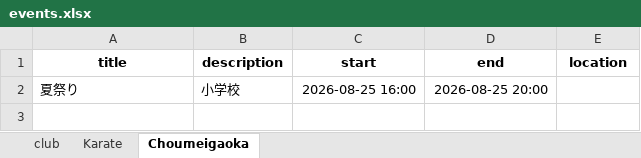
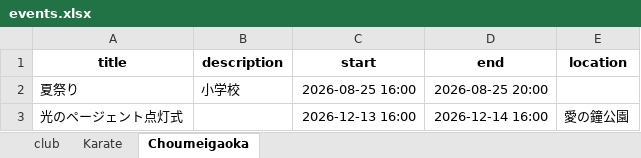
Before and after one commit to gakus-house/ics, an Excel workbook: events.xlsx, sheet Choumeigaoka, drawn as a sheet; values as stored, in another font and other column widths than the file's, no borders; charts and pictures not drawn; the diff names each change by its address in the sheet, - before the commit and + after, or states it on an @@ line.

Commit message:
Add files via upload

```diff
--- a/events.xlsx (sheet Choumeigaoka)
+++ b/events.xlsx (sheet Choumeigaoka)
+row 3: 光のページェント点灯式 |  | 2026-12-13 16:00 | 2026-12-14 16:00 | 愛の鐘公園
```
Also changed, not shown: sheet club.
